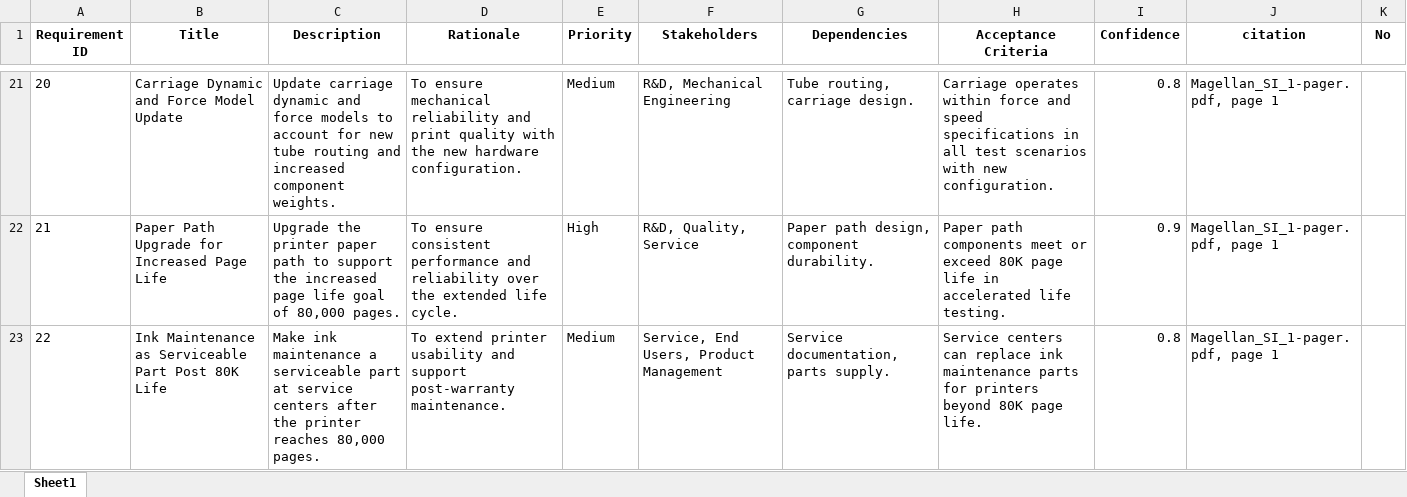
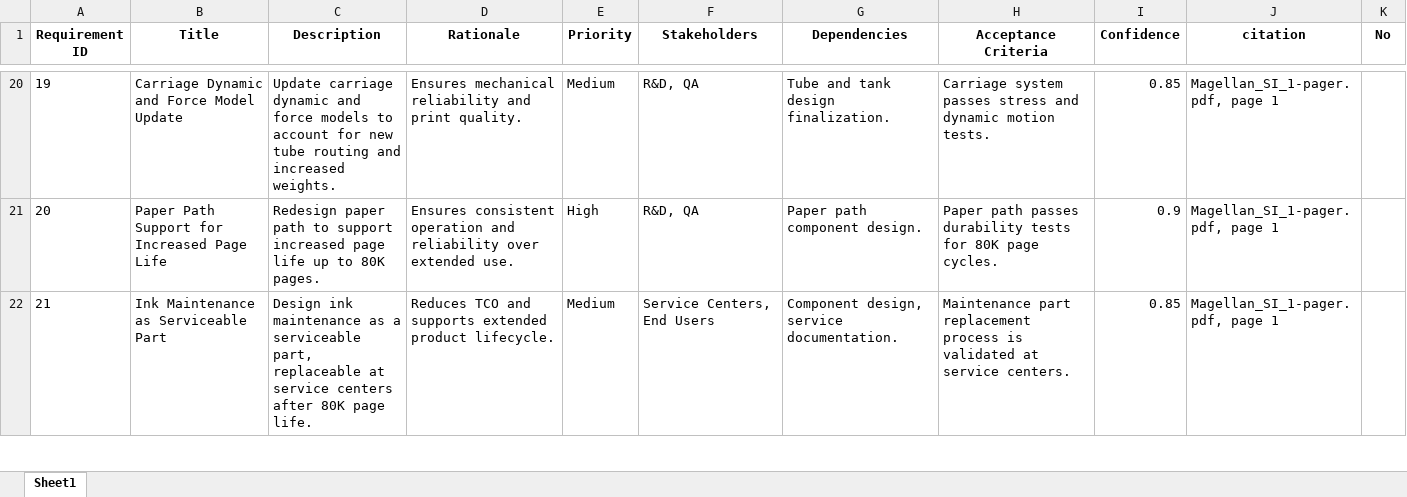
Before and after one commit to meaniketdubey/git_demo, an Excel workbook: consolidation/output/consolidated_requirements.xlsx, sheet Sheet1, drawn as a sheet; only a part is shown, gaps mark what is left out; values as stored, in another font and other column widths than the file's, no borders; addresses are those after the commit; the diff covers the shown part only; the diff names each change by its address in the sheet, - before the commit and + after, or states it on an @@ line.

Commit message:
Update consolidation/output/consolidated_requirements.xlsx

```diff
--- a/consolidation/output/consolidated_requirements.xlsx (sheet Sheet1)
+++ b/consolidation/output/consolidated_requirements.xlsx (sheet Sheet1)
@@ column A (Requirement ID) renumbered between rows 11 and 36 @@
-C20 (Description): …and increased component weights.
+C20 (Description): …and increased weights.
-D20 (Rationale): To ensure mechanical reliability and print quality with the new hardware configuration.
+D20 (Rationale): Ensures mechanical reliability and print quality.
-F20 (Stakeholders): R&D, Mechanical Engineering
+F20 (Stakeholders): R&D, QA
-G20 (Dependencies): Tube routing, carriage design.
+G20 (Dependencies): Tube and tank design finalization.
-H20 (Acceptance Criteria): Carriage operates within force and speed specifications in all test scenarios with new configuration.
+H20 (Acceptance Criteria): Carriage system passes stress and dynamic motion tests.
-I20 (Confidence): 0.8
+I20 (Confidence): 0.85
-B21 (Title): Paper Path Upgrade for Increased Page Life
+B21 (Title): Paper Path Support for Increased Page Life
-C21 (Description): Upgrade the printer paper path to support the increased page life goal of 80,000 pages.
+C21 (Description): Redesign paper path to support increased page life up to 80K pages.
-D21 (Rationale): To ensure consistent performance and reliability over the extended life cycle.
+D21 (Rationale): Ensures consistent operation and reliability over extended use.
-F21 (Stakeholders): R&D, Quality, Service
+F21 (Stakeholders): R&D, QA
-G21 (Dependencies): Paper path design, component durability.
+G21 (Dependencies): Paper path component design.
-H21 (Acceptance Criteria): Paper path components meet or exceed 80K page life in accelerated life testing.
+H21 (Acceptance Criteria): Paper path passes durability tests for 80K page cycles.
-B22 (Title): Ink Maintenance as Serviceable Part Post 80K Life
+B22 (Title): Ink Maintenance as Serviceable Part
-C22 (Description): Make ink maintenance a serviceable part at service centers after the printer reaches 80,000 pages.
+C22 (Description): Design ink maintenance as a serviceable part, replaceable at service centers after 80K page life.
-D22 (Rationale): To extend printer usability and support post-warranty maintenance.
+D22 (Rationale): Reduces TCO and supports extended product lifecycle.
-F22 (Stakeholders): Service, End Users, Product Management
+F22 (Stakeholders): Service Centers, End Users
-G22 (Dependencies): Service documentation, parts supply.
+G22 (Dependencies): Component design, service documentation.
-H22 (Acceptance Criteria): Service centers can replace ink maintenance parts for printers beyond 80K page life.
+H22 (Acceptance Criteria): Maintenance part replacement process is validated at service centers.
-I22 (Confidence): 0.8
+I22 (Confidence): 0.85
```
Also changed, not shown: 19 added rows, 25 removed rows and 172 edited cells elsewhere in this sheet.
